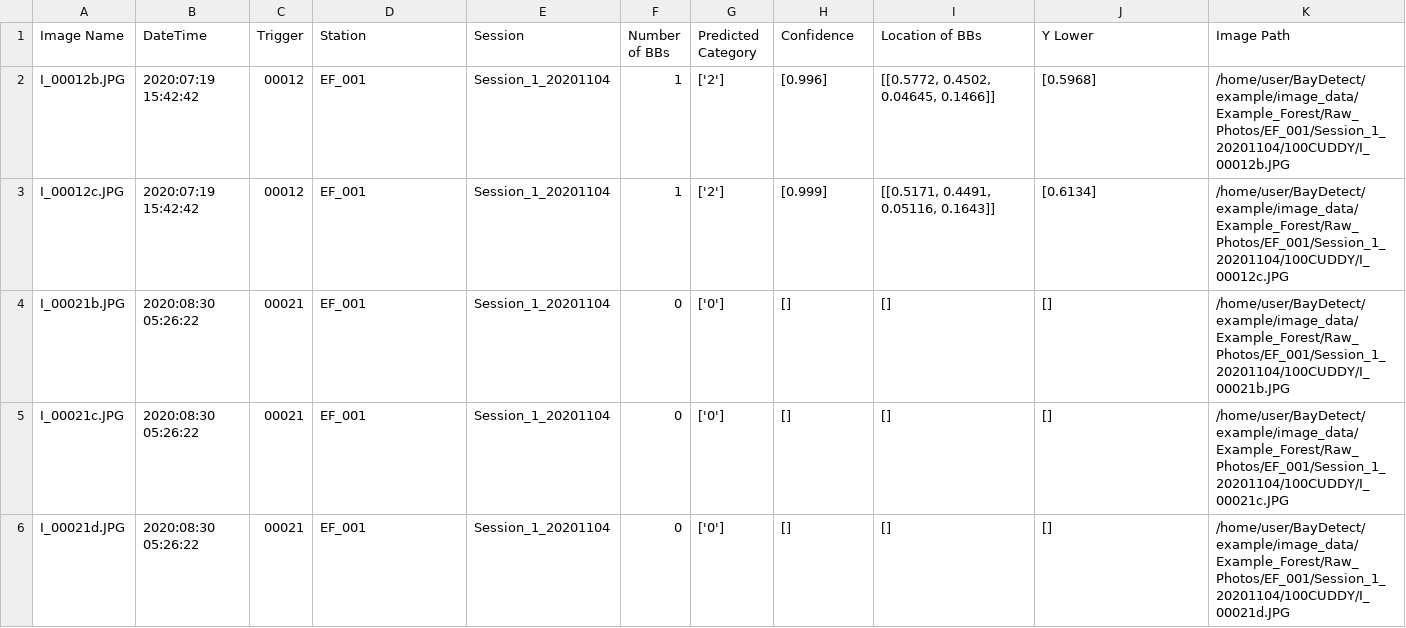
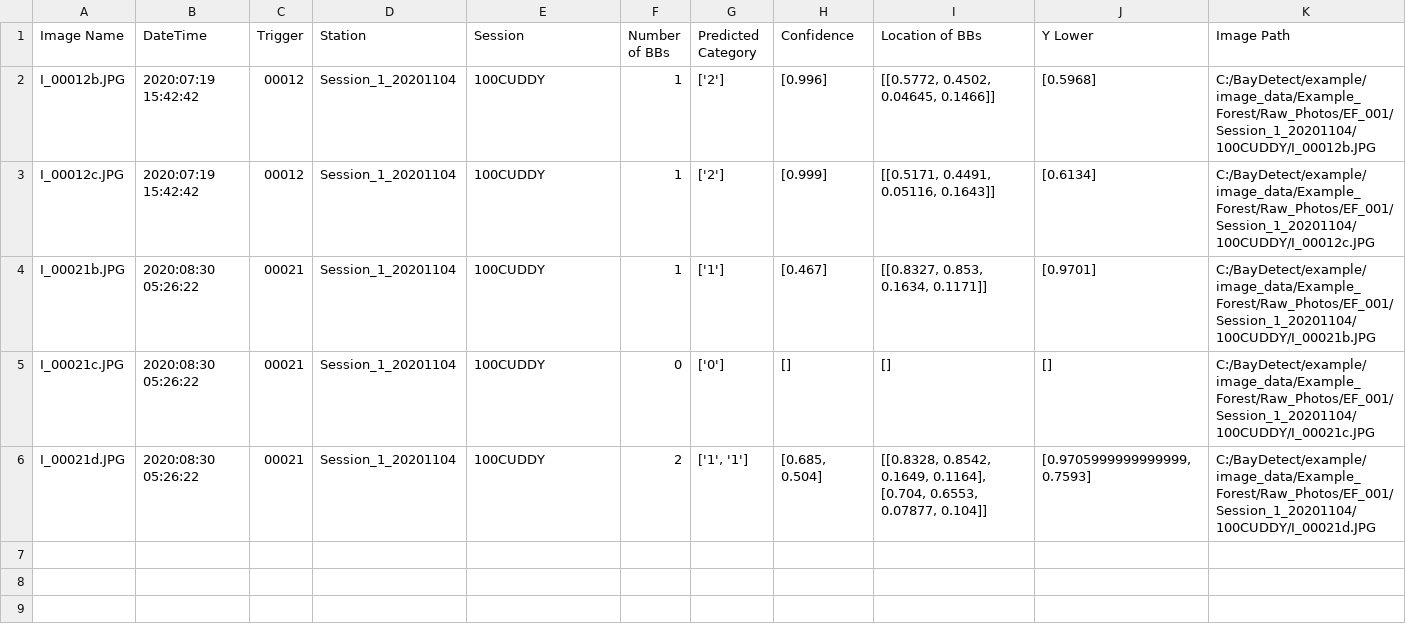
Before and after one commit to enguy-hub/BayDetect, a CSV file: example/metadata/Example_Forest/EF_CSV/EF_001_Session_1_20201104_Meta.csv, drawn as a sheet.

```diff
--- a/example/metadata/Example_Forest/EF_CSV/EF_001_Session_1_20201104_Meta.csv
+++ b/example/metadata/Example_Forest/EF_CSV/EF_001_Session_1_20201104_Meta.csv
@@ -1,6 +1,6 @@
 Image Name,DateTime,Trigger,Station,Session,Number of BBs,Predicted Category,Confidence,Location of BBs,Y Lower,Image Path
-I_00012b.JPG,2020:07:19 15:42:42,00012,EF_001,Session_1_20201104,1,['2'],[0.996],"[[0.5772, 0.4502, 0.04645, 0.1466]]",[0.5968],/home/user/BayDetect/example/image_data/Example_Forest/Raw_Photos/EF_001/Session_1_20201104/100CUDDY/I_00012b.JPG
-I_00012c.JPG,2020:07:19 15:42:42,00012,EF_001,Session_1_20201104,1,['2'],[0.999],"[[0.5171, 0.4491, 0.05116, 0.1643]]",[0.6134],/home/user/BayDetect/example/image_data/Example_Forest/Raw_Photos/EF_001/Session_1_20201104/100CUDDY/I_00012c.JPG
-I_00021b.JPG,2020:08:30 05:26:22,00021,EF_001,Session_1_20201104,0,['0'],[],[],[],/home/user/BayDetect/example/image_data/Example_Forest/Raw_Photos/EF_001/Session_1_20201104/100CUDDY/I_00021b.JPG
-I_00021c.JPG,2020:08:30 05:26:22,00021,EF_001,Session_1_20201104,0,['0'],[],[],[],/home/user/BayDetect/example/image_data/Example_Forest/Raw_Photos/EF_001/Session_1_20201104/100CUDDY/I_00021c.JPG
-I_00021d.JPG,2020:08:30 05:26:22,00021,EF_001,Session_1_20201104,0,['0'],[],[],[],/home/user/BayDetect/example/image_data/Example_Forest/Raw_Photos/EF_001/Session_1_20201104/100CUDDY/I_00021d.JPG
+I_00012b.JPG,2020:07:19 15:42:42,00012,Session_1_20201104,100CUDDY,1,['2'],[0.996],"[[0.5772, 0.4502, 0.04645, 0.1466]]",[0.5968],C:/BayDetect/example/image_data/Example_Forest/Raw_Photos/EF_001/Session_1_20201104/100CUDDY/I_00012b.JPG
+I_00012c.JPG,2020:07:19 15:42:42,00012,Session_1_20201104,100CUDDY,1,['2'],[0.999],"[[0.5171, 0.4491, 0.05116, 0.1643]]",[0.6134],C:/BayDetect/example/image_data/Example_Forest/Raw_Photos/EF_001/Session_1_20201104/100CUDDY/I_00012c.JPG
+I_00021b.JPG,2020:08:30 05:26:22,00021,Session_1_20201104,100CUDDY,1,['1'],[0.467],"[[0.8327, 0.853, 0.1634, 0.1171]]",[0.9701],C:/BayDetect/example/image_data/Example_Forest/Raw_Photos/EF_001/Session_1_20201104/100CUDDY/I_00021b.JPG
+I_00021c.JPG,2020:08:30 05:26:22,00021,Session_1_20201104,100CUDDY,0,['0'],[],[],[],C:/BayDetect/example/image_data/Example_Forest/Raw_Photos/EF_001/Session_1_20201104/100CUDDY/I_00021c.JPG
+I_00021d.JPG,2020:08:30 05:26:22,00021,Session_1_20201104,100CUDDY,2,"['1', '1']","[0.685, 0.504]","[[0.8328, 0.8542, 0.1649, 0.1164], [0.704, 0.6553, 0.07877, 0.104]]","[0.9705999999999999, 0.7593]",C:/BayDetect/example/image_data/Example_Forest/Raw_Photos/EF_001/Session_1_20201104/100CUDDY/I_00021d.JPG
```
Also changed, not shown: 42 other files.
